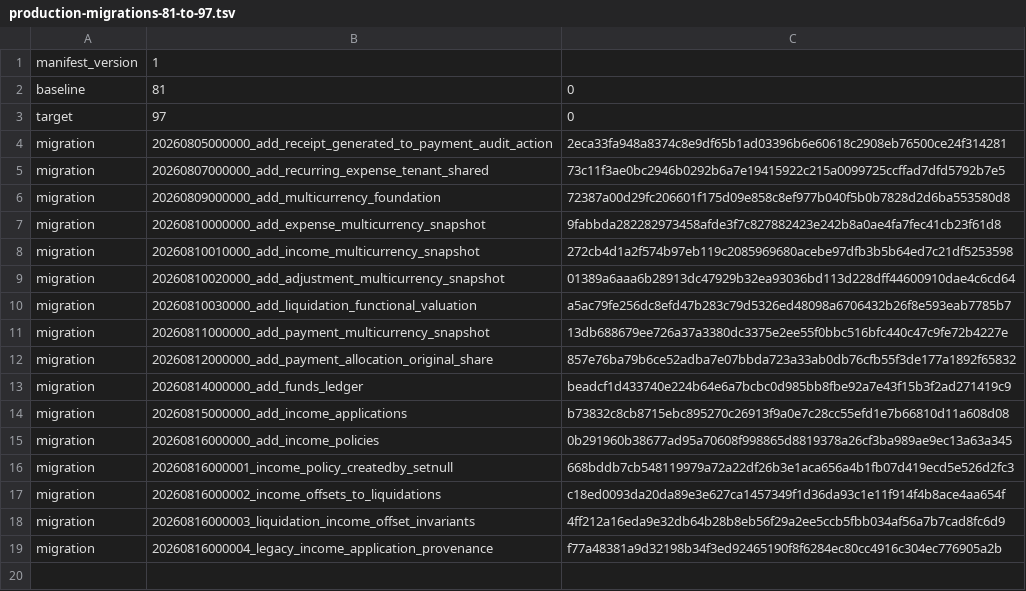
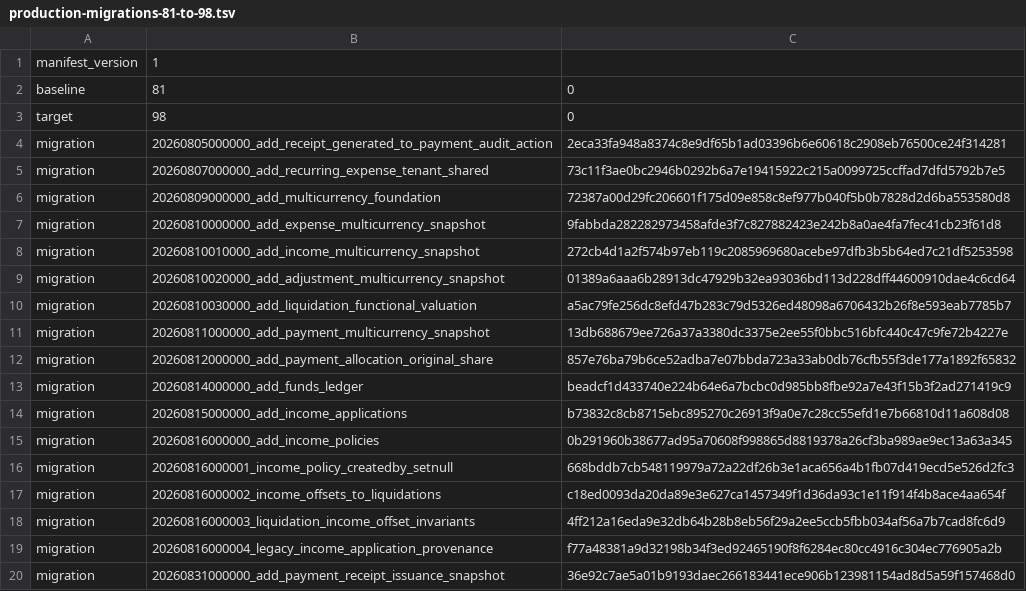
Before and after one commit to yabreu65/buildingOs, a TSV file: scripts/manifests/production-migrations-81-to-98.tsv (was scripts/manifests/production-migrations-81-to-97.tsv), drawn as a sheet.

Commit message:
fix(deploy): certify production migration contract 98

```diff
--- a/scripts/manifests/production-migrations-81-to-97.tsv
+++ b/scripts/manifests/production-migrations-81-to-98.tsv
@@ -2,3 +2,3 @@ manifest_version	1
 baseline	81	0
-target	97	0
+target	98	0
 migration	20260805000000_add_receipt_generated_to_payment_audit_action	2eca33fa948a8374c8e9df65b1ad03396b6e60618c2908eb76500ce24f314281
@@ -19 +19,2 @@ migration	20260816000003_liquidation_income_offset_invariants	4ff212a16eda9e32db
 migration	20260816000004_legacy_income_application_provenance	f77a48381a9d32198b34f3ed92465190f8f6284ec80cc4916c304ec776905a2b
+migration	20260831000000_add_payment_receipt_issuance_snapshot	36e92c7ae5a01b9193daec266183441ece906b123981154ad8d5a59f157468d0
```
Also changed, not shown: 8 other files.
